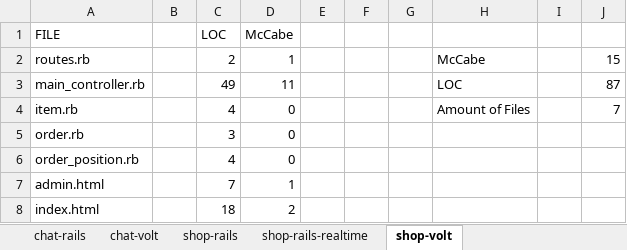
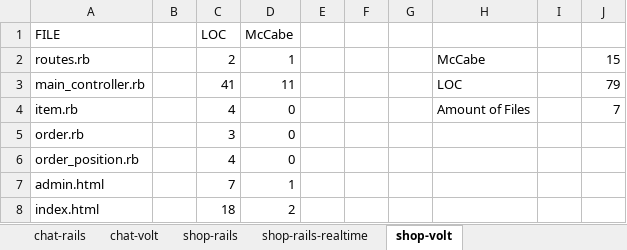
Before and after one commit to antoniusostermann/paper1-examples, an Excel workbook: results.xlsx, sheet shop-volt, drawn as a sheet; values as stored, in another font and other column widths than the file's, no borders; the diff names each change by its address in the sheet, - before the commit and + after, or states it on an @@ line.

Commit message:
recalculates results

```diff
--- a/results.xlsx (sheet shop-volt)
+++ b/results.xlsx (sheet shop-volt)
-C3 (LOC): 49
+C3 (LOC): 41
-J3: 87
+J3: 79
```
